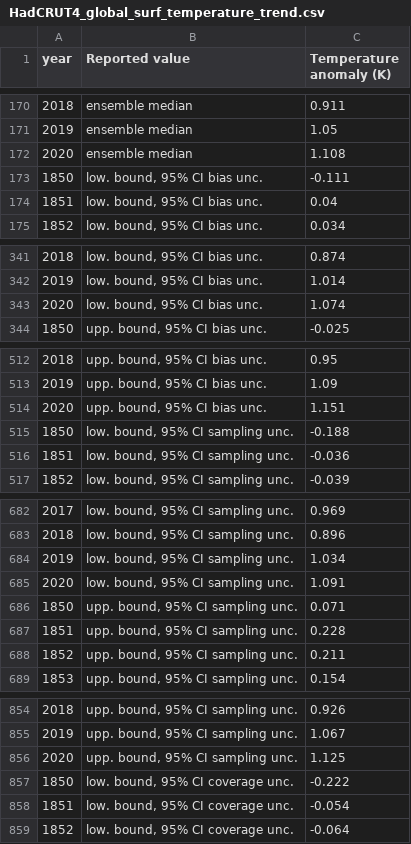
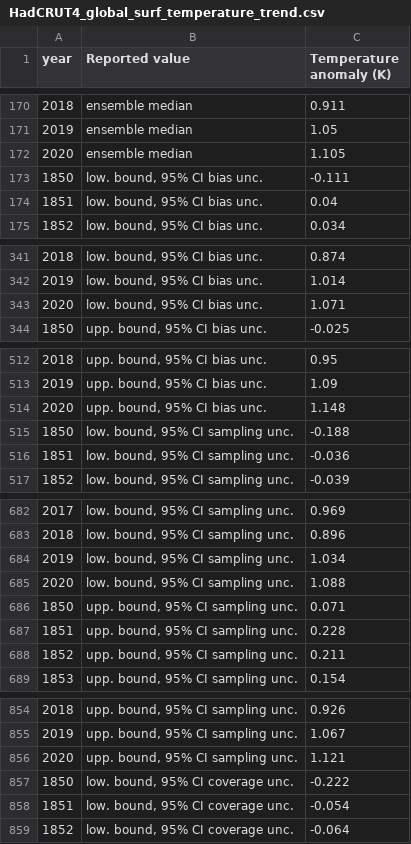
Before and after one commit to RPGroup-PBoC/human_impacts, a CSV file: data/atmosphere_biogeochemistry/HadCRUT4_global_temperature_trend/processed/HadCRUT4_global_surf_temperature_trend.csv, drawn as a sheet; only a part is shown, gaps mark what is left out; the diff covers the shown part only.

Commit message:
Update following SOP, HadCRUT data.

```diff
--- a/data/atmosphere_biogeochemistry/HadCRUT4_global_temperature_trend/processed/HadCRUT4_global_surf_temperature_trend.csv
+++ b/data/atmosphere_biogeochemistry/HadCRUT4_global_temperature_trend/processed/HadCRUT4_global_surf_temperature_trend.csv
@@ -171,3 +171,3 @@ year,Reported value,Temperature anomaly (K)
 2019,ensemble median,1.05
-2020,ensemble median,1.108
+2020,ensemble median,1.105
 1850,"low. bound, 95% CI bias unc.",-0.111
@@ -342,3 +342,3 @@ year,Reported value,Temperature anomaly (K)
 2019,"low. bound, 95% CI bias unc.",1.014
-2020,"low. bound, 95% CI bias unc.",1.074
+2020,"low. bound, 95% CI bias unc.",1.071
 1850,"upp. bound, 95% CI bias unc.",-0.025
@@ -513,3 +513,3 @@ year,Reported value,Temperature anomaly (K)
 2019,"upp. bound, 95% CI bias unc.",1.09
-2020,"upp. bound, 95% CI bias unc.",1.151
+2020,"upp. bound, 95% CI bias unc.",1.148
 1850,"low. bound, 95% CI sampling unc.",-0.188
@@ -684,3 +684,3 @@ year,Reported value,Temperature anomaly (K)
 2019,"low. bound, 95% CI sampling unc.",1.034
-2020,"low. bound, 95% CI sampling unc.",1.091
+2020,"low. bound, 95% CI sampling unc.",1.088
 1850,"upp. bound, 95% CI sampling unc.",0.071
@@ -855,3 +855,3 @@ year,Reported value,Temperature anomaly (K)
 2019,"upp. bound, 95% CI sampling unc.",1.067
-2020,"upp. bound, 95% CI sampling unc.",1.125
+2020,"upp. bound, 95% CI sampling unc.",1.121
 1850,"low. bound, 95% CI coverage unc.",-0.222
```
Also changed, not shown: 6 edited cells elsewhere in this file, 6 other files.
